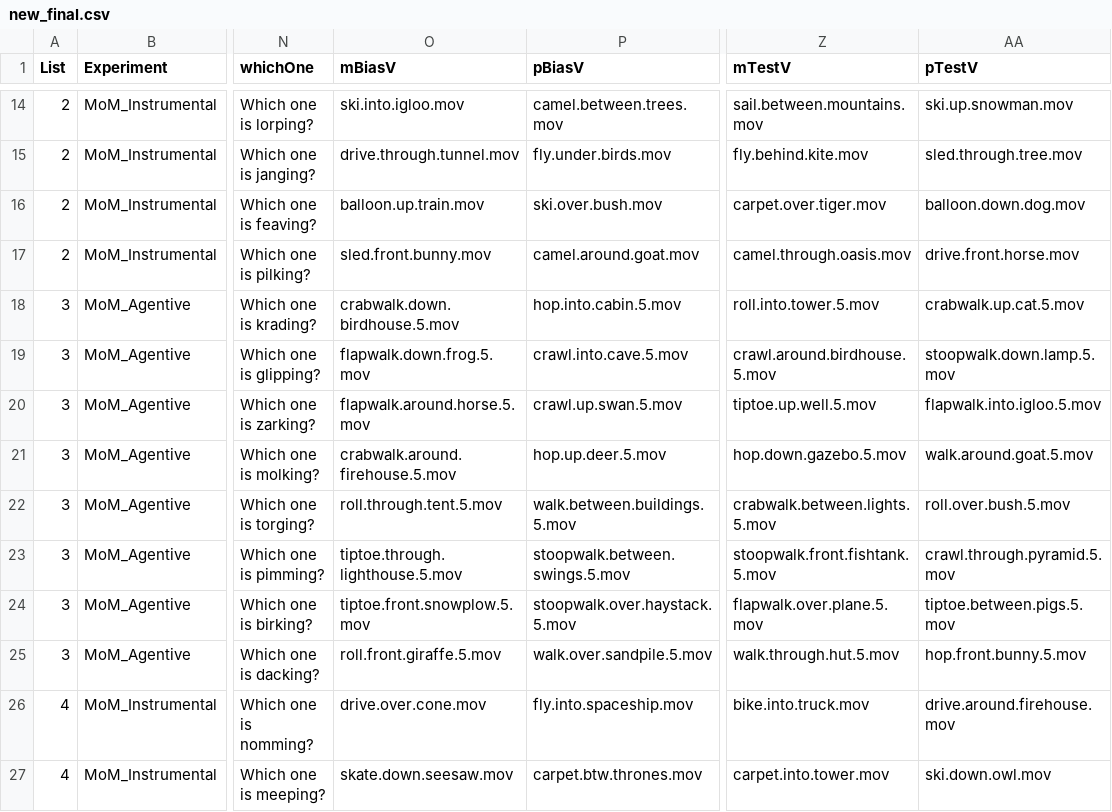
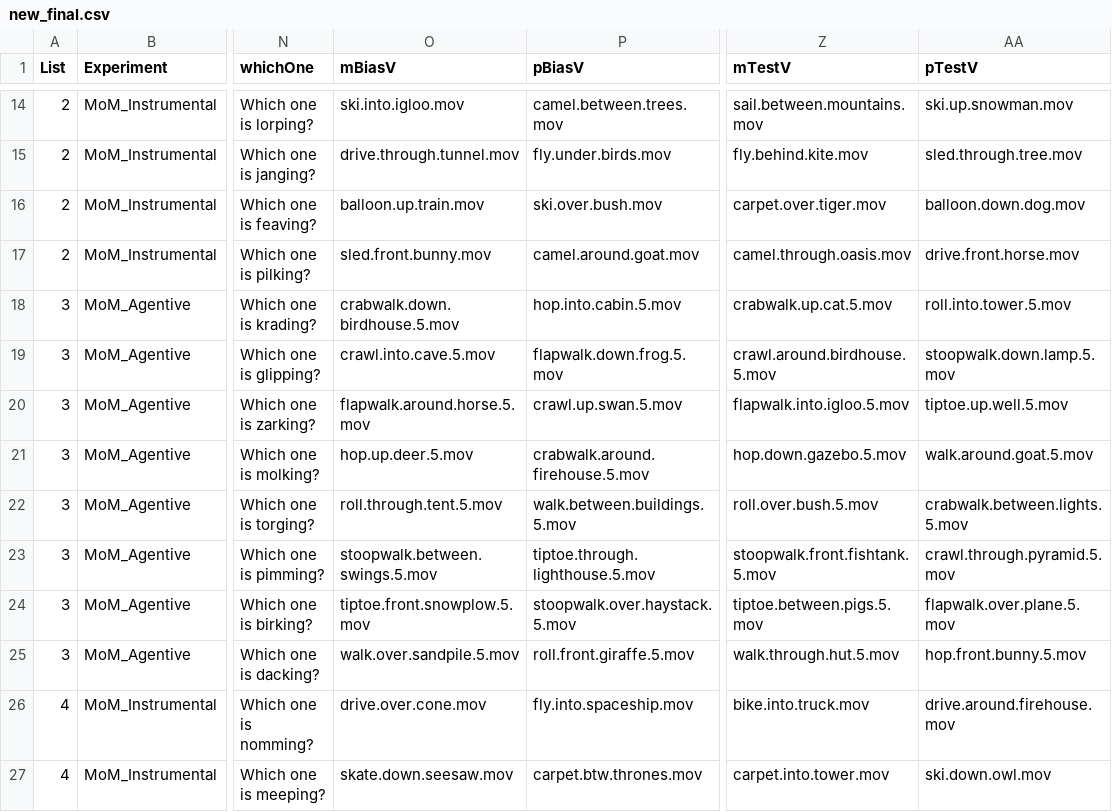
Before and after one commit to mekline/MannerPathPriming, a CSV file: new_final.csv, drawn as a sheet; only a part is shown, gaps mark what is left out; the diff names each change by its address in the sheet, - before the commit and + after, or states it on an @@ line.

```diff
--- a/new_final.csv
+++ b/new_final.csv
-Z18 (mTestV): roll.into.tower.5.mov
+Z18 (mTestV): crabwalk.up.cat.5.mov
-AA18 (pTestV): crabwalk.up.cat.5.mov
+AA18 (pTestV): roll.into.tower.5.mov
-O19 (mBiasV): flapwalk.down.frog.5.mov
+O19 (mBiasV): crawl.into.cave.5.mov
-P19 (pBiasV): crawl.into.cave.5.mov
+P19 (pBiasV): flapwalk.down.frog.5.mov
-Z20 (mTestV): tiptoe.up.well.5.mov
+Z20 (mTestV): flapwalk.into.igloo.5.mov
-AA20 (pTestV): flapwalk.into.igloo.5.mov
+AA20 (pTestV): tiptoe.up.well.5.mov
-O21 (mBiasV): crabwalk.around.firehouse.5.mov
+O21 (mBiasV): hop.up.deer.5.mov
-P21 (pBiasV): hop.up.deer.5.mov
+P21 (pBiasV): crabwalk.around.firehouse.5.mov
-Z22 (mTestV): crabwalk.between.lights.5.mov
+Z22 (mTestV): roll.over.bush.5.mov
-AA22 (pTestV): roll.over.bush.5.mov
+AA22 (pTestV): crabwalk.between.lights.5.mov
-O23 (mBiasV): tiptoe.through.lighthouse.5.mov
+O23 (mBiasV): stoopwalk.between.swings.5.mov
-P23 (pBiasV): stoopwalk.between.swings.5.mov
+P23 (pBiasV): tiptoe.through.lighthouse.5.mov
-Z24 (mTestV): flapwalk.over.plane.5.mov
+Z24 (mTestV): tiptoe.between.pigs.5.mov
-AA24 (pTestV): tiptoe.between.pigs.5.mov
+AA24 (pTestV): flapwalk.over.plane.5.mov
-O25 (mBiasV): roll.front.giraffe.5.mov
+O25 (mBiasV): walk.over.sandpile.5.mov
-P25 (pBiasV): walk.over.sandpile.5.mov
+P25 (pBiasV): roll.front.giraffe.5.mov
```
Also changed, not shown: 1 other file.
